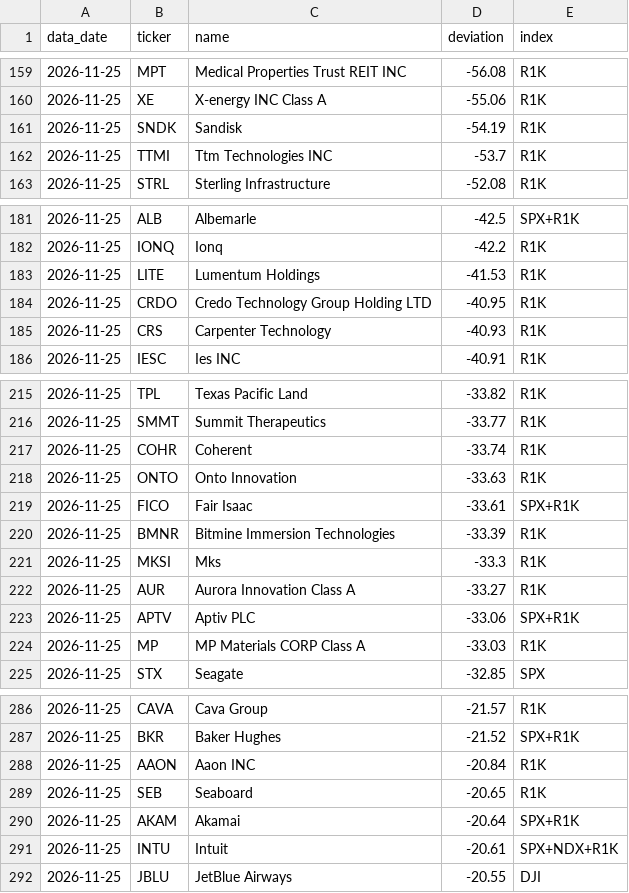
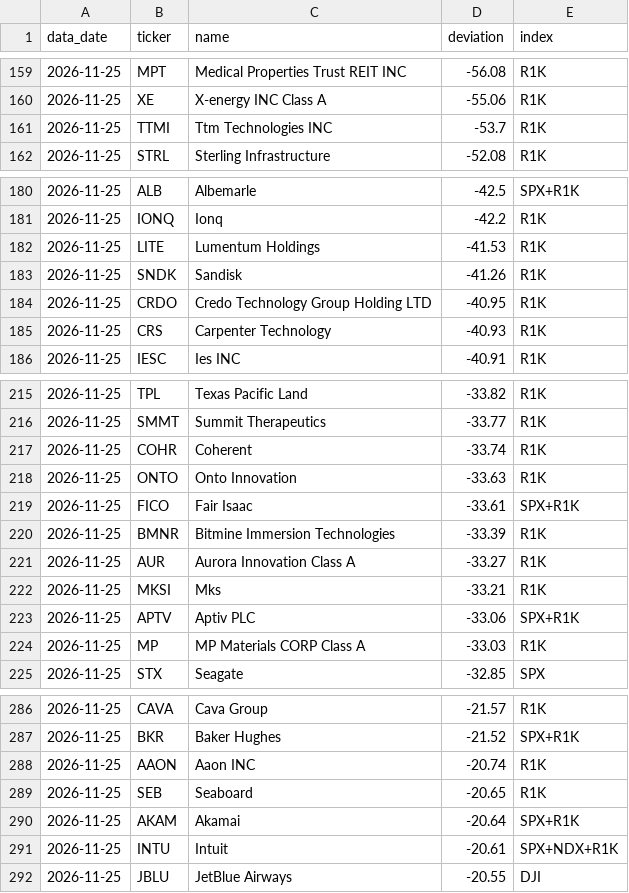
Before and after one commit to souptpt/stock-screener, a CSV file: screen_history.csv, drawn as a sheet; only a part is shown, gaps mark what is left out.

```diff
--- a/screen_history.csv
+++ b/screen_history.csv
@@ -160,3 +160,2 @@ data_date,ticker,name,deviation,index
 2026-11-25,XE,X-energy INC Class A,-55.06,R1K
-2026-11-25,SNDK,Sandisk,-54.19,R1K
 2026-11-25,TTMI,Ttm Technologies INC,-53.7,R1K
@@ -183,2 +182,3 @@ data_date,ticker,name,deviation,index
 2026-11-25,LITE,Lumentum Holdings,-41.53,R1K
+2026-11-25,SNDK,Sandisk,-41.26,R1K
 2026-11-25,CRDO,Credo Technology Group Holding LTD,-40.95,R1K
@@ -220,4 +220,4 @@ data_date,ticker,name,deviation,index
 2026-11-25,BMNR,Bitmine Immersion Technologies,-33.39,R1K
-2026-11-25,MKSI,Mks,-33.3,R1K
 2026-11-25,AUR,Aurora Innovation Class A,-33.27,R1K
+2026-11-25,MKSI,Mks,-33.21,R1K
 2026-11-25,APTV,Aptiv PLC,-33.06,SPX+R1K
@@ -287,3 +287,3 @@ data_date,ticker,name,deviation,index
 2026-11-25,BKR,Baker Hughes,-21.52,SPX+R1K
-2026-11-25,AAON,Aaon INC,-20.84,R1K
+2026-11-25,AAON,Aaon INC,-20.74,R1K
 2026-11-25,SEB,Seaboard,-20.65,R1K
```
